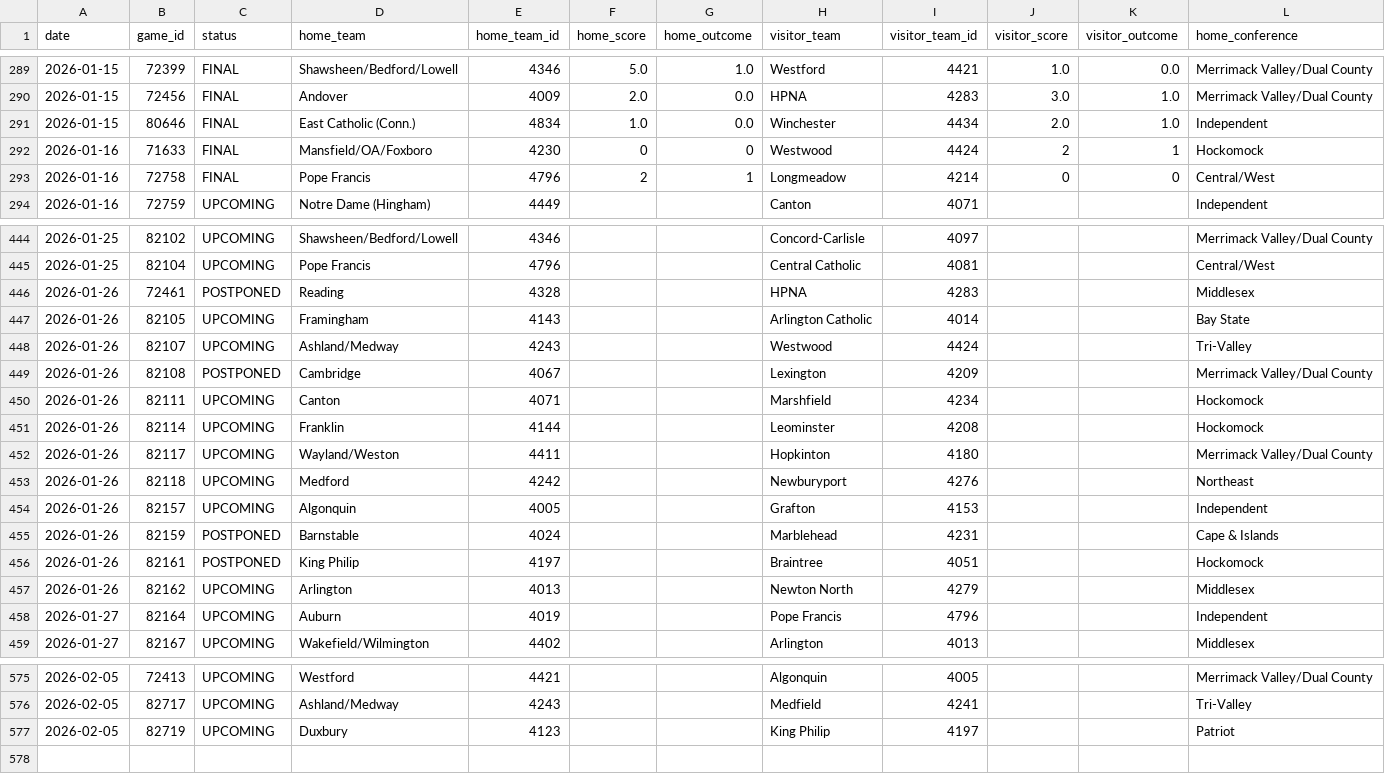
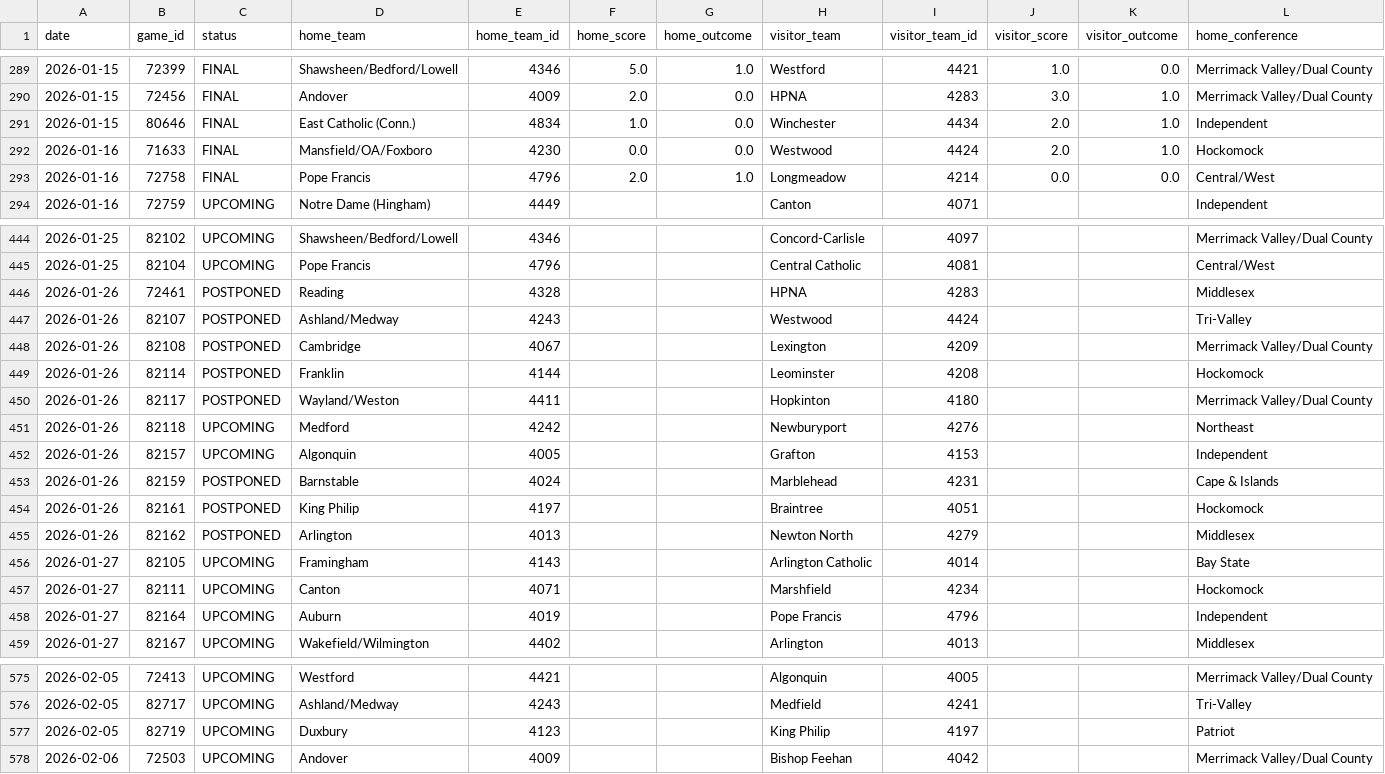
Before and after one commit to bwbensonjr/high-school-sports, a CSV file: data/girls-hockey-2026.csv, drawn as a sheet; only a part is shown, gaps mark what is left out; removed rows and columns are numbered as before the commit, all else as after; rows hold the shown columns only; the diff names each change by its address in the sheet, - before the commit and + after, or states it on an @@ line.

```diff
--- a/data/girls-hockey-2026.csv
+++ b/data/girls-hockey-2026.csv
-F292 (home_score): 0
+F292 (home_score): 0.0
-G292 (home_outcome): 0
+G292 (home_outcome): 0.0
-J292 (visitor_score): 2
+J292 (visitor_score): 2.0
-K292 (visitor_outcome): 1
+K292 (visitor_outcome): 1.0
-F293 (home_score): 2
+F293 (home_score): 2.0
-G293 (home_outcome): 1
+G293 (home_outcome): 1.0
-J293 (visitor_score): 0
+J293 (visitor_score): 0.0
-K293 (visitor_outcome): 0
+K293 (visitor_outcome): 0.0
-row 447: 2026-01-26 | 82105 | UPCOMING | Framingham | 4143 |  |  | Arlington Catholic | 4014 |  |  | Bay State
-C447 (status): UPCOMING
+C447 (status): POSTPONED
-row 450: 2026-01-26 | 82111 | UPCOMING | Canton | 4071 |  |  | Marshfield | 4234 |  |  | Hockomock
-C449:C450 (status): UPCOMING
+C449:C450 (status): POSTPONED
-C455 (status): UPCOMING
+C455 (status): POSTPONED
+row 456: 2026-01-27 | 82105 | UPCOMING | Framingham | 4143 |  |  | Arlington Catholic | 4014 |  |  | Bay State
+row 457: 2026-01-27 | 82111 | UPCOMING | Canton | 4071 |  |  | Marshfield | 4234 |  |  | Hockomock
+row 578: 2026-02-06 | 72503 | UPCOMING | Andover | 4009 |  |  | Bishop Feehan | 4042 |  |  | Merrimack Valley/Dual County
```
Also changed, not shown: data/boys-hockey-2026.csv, data/boys-swimming-2026.csv, 42 other files.
